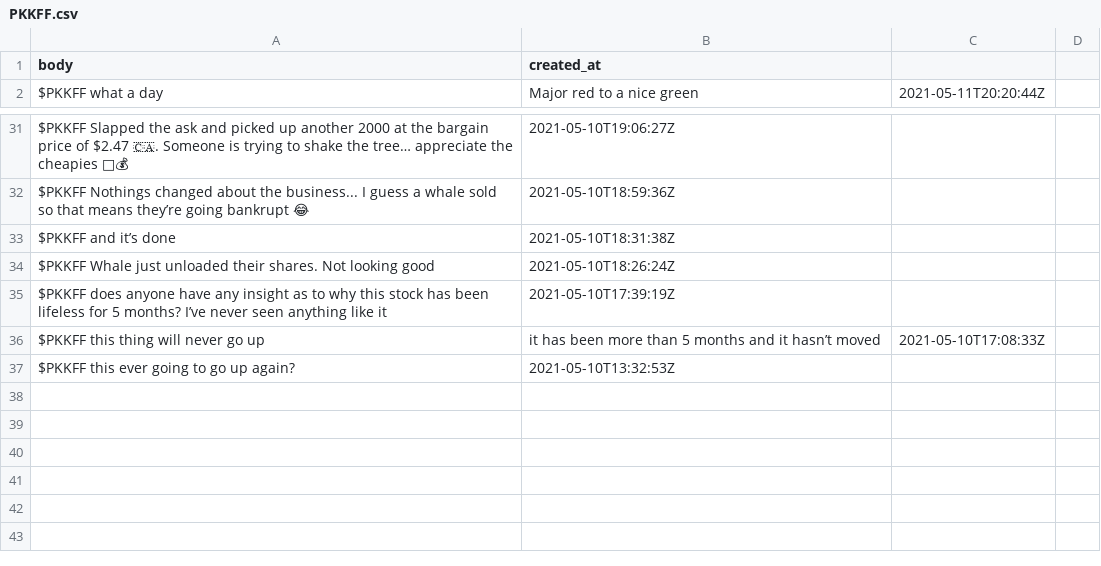
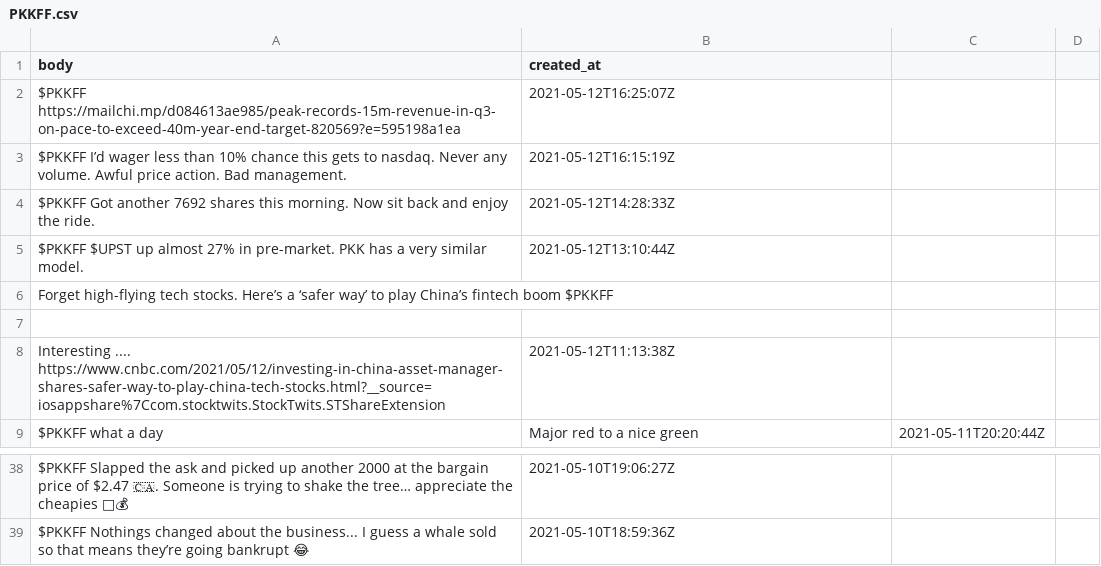
Before and after one commit to dli-invest/conscrap, a CSV file: data/twits/PKKFF.csv, drawn as a sheet; only a part is shown, gaps mark what is left out; removed rows and columns are numbered as before the commit, all else as after; the diff names each change by its address in the sheet, - before the commit and + after, or states it on an @@ line.

```diff
--- a/data/twits/PKKFF.csv
+++ b/data/twits/PKKFF.csv
+row 2: $PKKFF https://mailchi.mp/d084613ae985/peak-records-15m-revenue-in-q3-on-pace-to-exceed-40m-year-end-target-820569?e=595198a1ea | 2021-05-12T16:25:07Z
+row 3: $PKKFF I’d wager less than 10% chance this gets to nasdaq. Never any volume. Awful price action. Bad management. | 2021-05-12T16:15:19Z
+row 4: $PKKFF Got another 7692 shares this morning. Now sit back and enjoy the ride. | 2021-05-12T14:28:33Z
+row 5: $PKKFF $UPST up almost 27% in pre-market. PKK has a very similar model. | 2021-05-12T13:10:44Z
+row 6: Forget high-flying tech stocks. Here’s a ‘safer way’ to play China’s fintech boom $PKKFF
+row 7: (empty)
+row 8: Interesting .... https://www.cnbc.com/2021/05/12/investing-in-china-asset-manager-shares-safer-way-to-play-china-tech-stocks.html?__source=iosappshare%7Ccom.stocktwits.StockTwits.STShareExtension | 2021-05-12T11:13:38Z
-row 33: $PKKFF and it’s done | 2021-05-10T18:31:38Z
-row 34: $PKKFF Whale just unloaded their shares. Not looking good | 2021-05-10T18:26:24Z
-row 35: $PKKFF does anyone have any insight as to why this stock has been lifeless for 5 months? I’ve never seen anything like it | 2021-05-10T17:39:19Z
-row 36: $PKKFF this thing will never go up | it has been more than 5 months and it hasn’t moved | 2021-05-10T17:08:33Z
-row 37: $PKKFF this ever going to go up again? | 2021-05-10T13:32:53Z
```
Also changed, not shown: data/twits/DMYI.csv, 1 other file.
